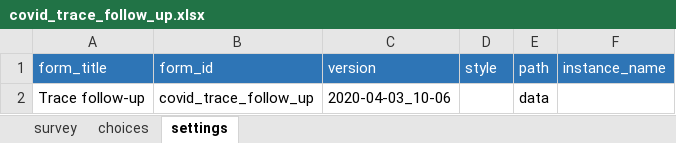
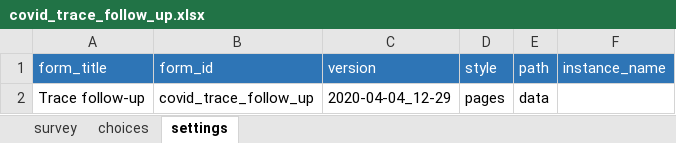
Before and after one commit to medic/config-covid, an Excel workbook: forms/app/covid_trace_follow_up.xlsx, sheet settings, drawn as a sheet; values as stored, in another font and other column widths than the file's, no borders; charts and pictures not drawn; the diff names each change by its address in the sheet, - before the commit and + after, or states it on an @@ line.

```diff
--- a/forms/app/covid_trace_follow_up.xlsx (sheet settings)
+++ b/forms/app/covid_trace_follow_up.xlsx (sheet settings)
-C2 (version): 2020-04-03_10-06
+C2 (version): 2020-04-04_12-29
-D2 (style): (empty)
+D2 (style): pages
```
Also changed, not shown: sheet survey, forms/app/covid_trace_request.xlsx, 5 other files.
